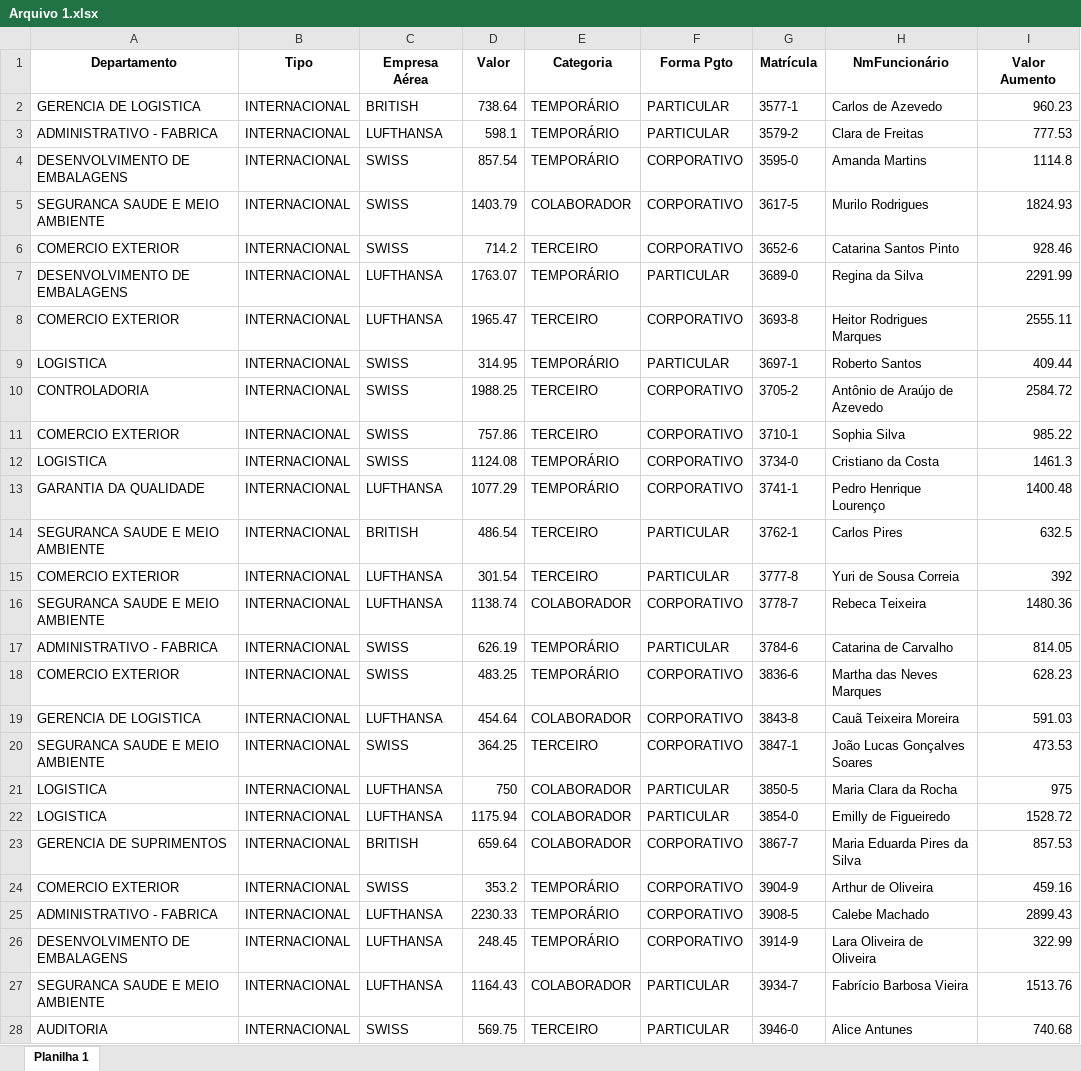
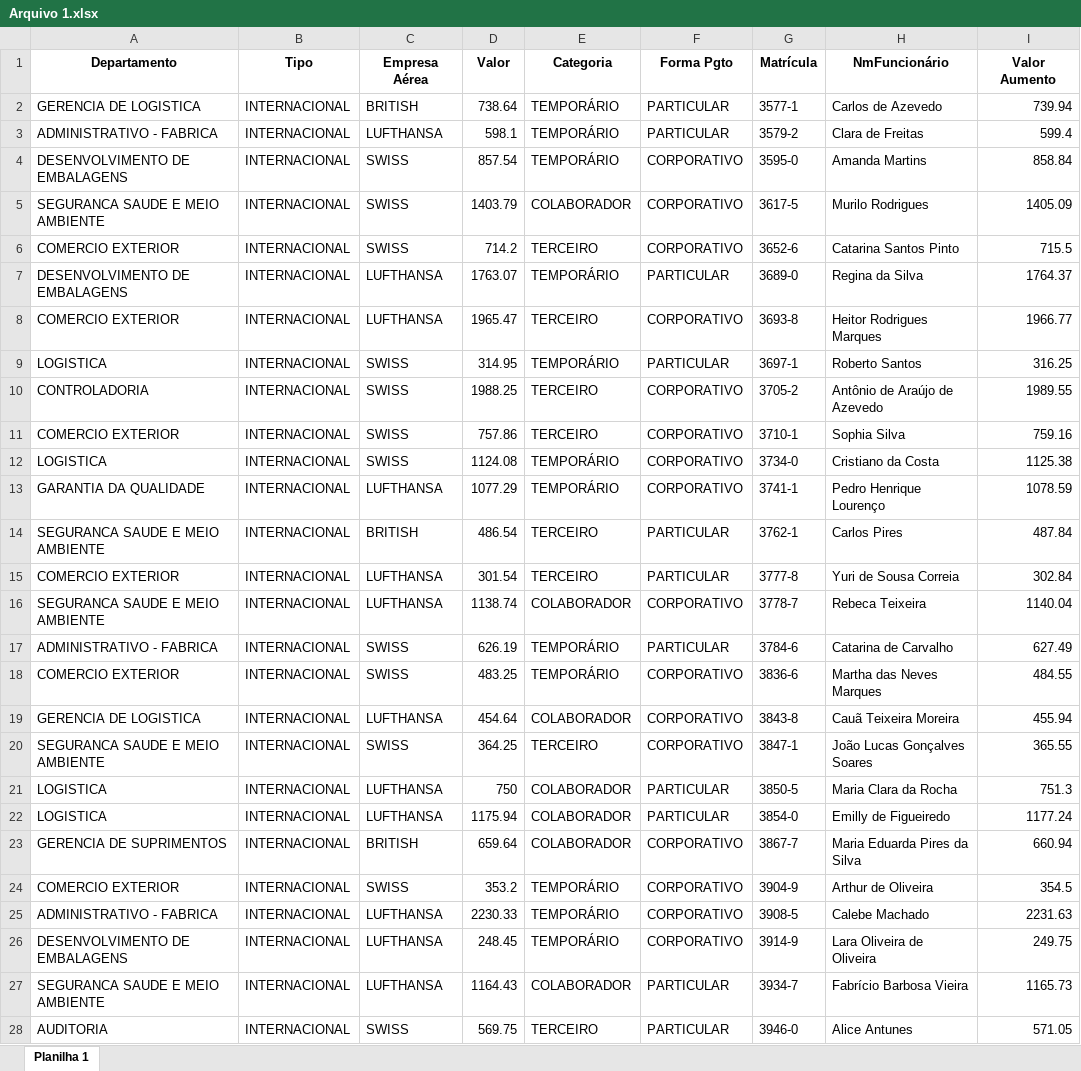
Before and after one commit to Rafaanes/PYTHON-, an Excel workbook: Arquivo 1.xlsx, sheet Planilha 1, drawn as a sheet; only a part is shown; values as stored, in another font and other column widths than the file's, no borders; the diff covers the shown part only; the diff names each change by its address in the sheet, - before the commit and + after, or states it on an @@ line.

```diff
--- a/Arquivo 1.xlsx (sheet Planilha 1)
+++ b/Arquivo 1.xlsx (sheet Planilha 1)
-I2 (Valor Aumento): 960.23
+I2 (Valor Aumento): 739.94
-I3 (Valor Aumento): 777.53
+I3 (Valor Aumento): 599.4
-I4 (Valor Aumento): 1114.8
+I4 (Valor Aumento): 858.84
-I5 (Valor Aumento): 1824.93
+I5 (Valor Aumento): 1405.09
-I6 (Valor Aumento): 928.46
+I6 (Valor Aumento): 715.5
-I7 (Valor Aumento): 2291.99
+I7 (Valor Aumento): 1764.37
-I8 (Valor Aumento): 2555.11
+I8 (Valor Aumento): 1966.77
-I9 (Valor Aumento): 409.44
+I9 (Valor Aumento): 316.25
-I10 (Valor Aumento): 2584.72
+I10 (Valor Aumento): 1989.55
-I11 (Valor Aumento): 985.22
+I11 (Valor Aumento): 759.16
-I12 (Valor Aumento): 1461.3
+I12 (Valor Aumento): 1125.38
-I13 (Valor Aumento): 1400.48
+I13 (Valor Aumento): 1078.59
-I14 (Valor Aumento): 632.5
+I14 (Valor Aumento): 487.84
-I15 (Valor Aumento): 392
+I15 (Valor Aumento): 302.84
-I16 (Valor Aumento): 1480.36
+I16 (Valor Aumento): 1140.04
-I17 (Valor Aumento): 814.05
+I17 (Valor Aumento): 627.49
-I18 (Valor Aumento): 628.23
+I18 (Valor Aumento): 484.55
-I19 (Valor Aumento): 591.03
+I19 (Valor Aumento): 455.94
-I20 (Valor Aumento): 473.53
+I20 (Valor Aumento): 365.55
-I21 (Valor Aumento): 975
+I21 (Valor Aumento): 751.3
-I22 (Valor Aumento): 1528.72
+I22 (Valor Aumento): 1177.24
-I23 (Valor Aumento): 857.53
+I23 (Valor Aumento): 660.94
-I24 (Valor Aumento): 459.16
+I24 (Valor Aumento): 354.5
-I25 (Valor Aumento): 2899.43
+I25 (Valor Aumento): 2231.63
-I26 (Valor Aumento): 322.99
+I26 (Valor Aumento): 249.75
-I27 (Valor Aumento): 1513.76
+I27 (Valor Aumento): 1165.73
-I28 (Valor Aumento): 740.68
+I28 (Valor Aumento): 571.05
```
Also changed, not shown: 973 edited cells elsewhere in this sheet, 3 other files.
